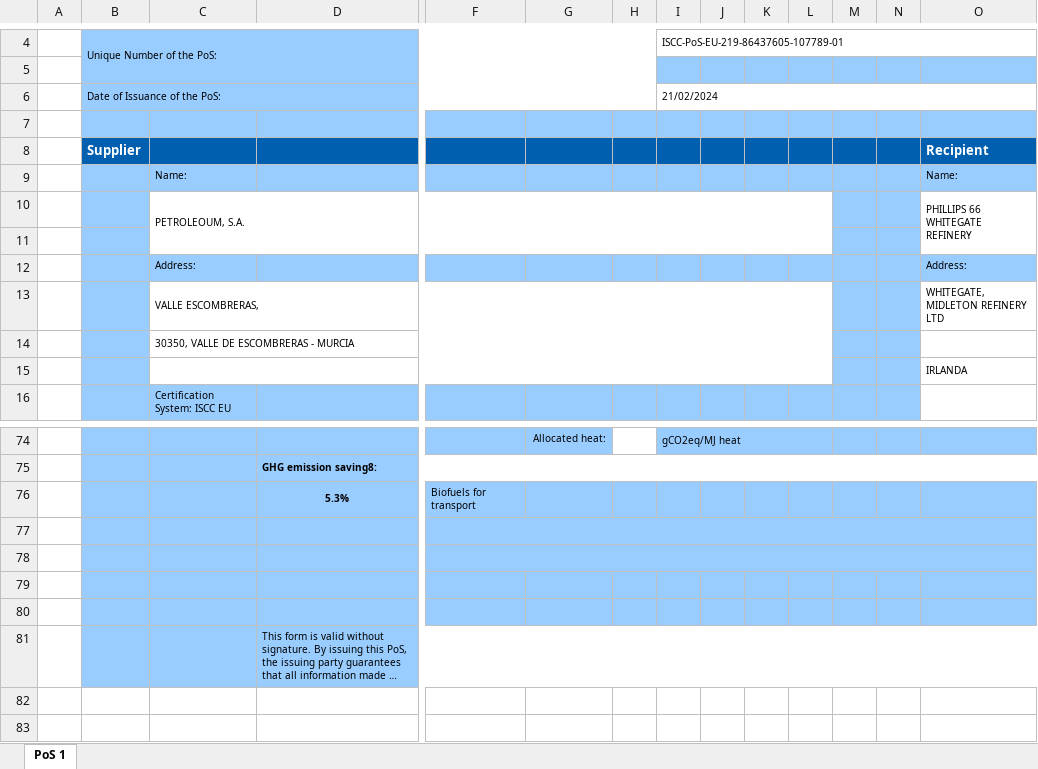
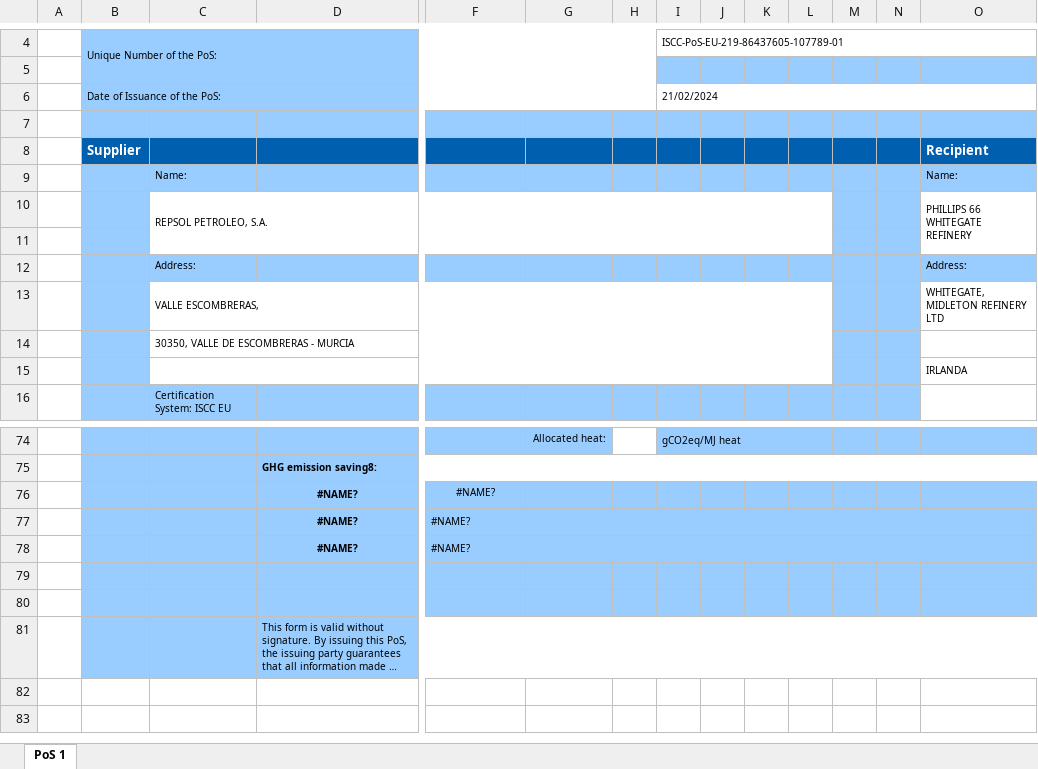
Before and after one commit to random-71/Excel2PDF, an Excel workbook: ConsoleApp1/PoS Support.xlsx, sheet PoS 1, drawn as a sheet; only a part is shown, gaps mark what is left out; long unchanged cells end in …; values as stored, in another font and other column widths than the file's, no borders; charts and pictures and conditional formats not drawn; removed rows and columns are numbered as before the commit, all else as after; rows hold the shown columns only; the diff names each change by its address in the sheet, - before the commit and + after, or states it on an @@ line.

Commit message:
Right Excel file

```diff
--- a/ConsoleApp1/PoS Support.xlsx (sheet PoS 1)
+++ b/ConsoleApp1/PoS Support.xlsx (sheet PoS 1)
-C10: PETROLEOUM, S.A.
+C10: REPSOL PETROLEO, S.A.
-row 76:  |  |  | 5.3% | Biofuels for transport
-row 76: (empty)
+row 76:  |  |  | #NAME? | #NAME?
-F77:O77 merged
-row 77: (empty)
+row 77:  |  |  | #NAME? | #NAME?
+row 78:  |  |  | #NAME? | #NAME?
```
Also changed, not shown: hidden cells, charts or pictures.
